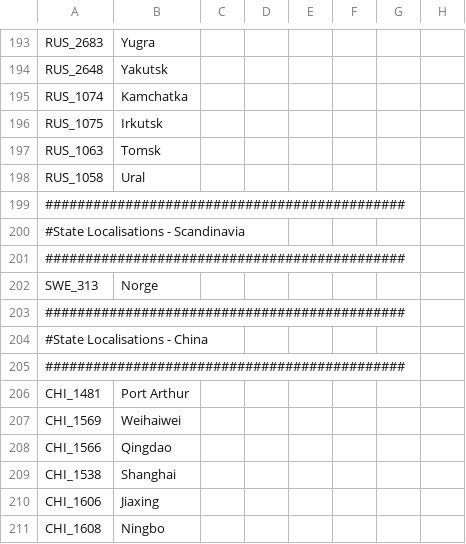
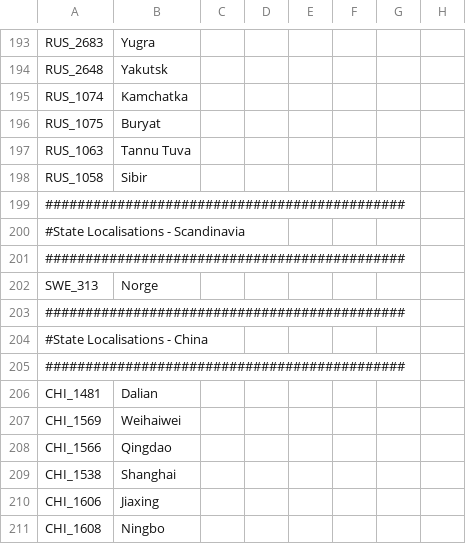
Before and after one commit to Proffan25/DoD-PRF, a CSV file: localisation/00_Regions.csv, drawn as a sheet; only a part is shown, gaps mark what is left out; the diff names each change by its address in the sheet, - before the commit and + after, or states it on an @@ line.

```diff
--- a/localisation/00_Regions.csv
+++ b/localisation/00_Regions.csv
-B196: Irkutsk
+B196: Buryat
-B197: Tomsk
+B197: Tannu Tuva
-B198: Ural
+B198: Sibir
-B206: Port Arthur
+B206: Dalian
```
Also changed, not shown: localisation/00_HPM_countries.csv, localisation/00_UncivReforms.csv, 39 other files.
